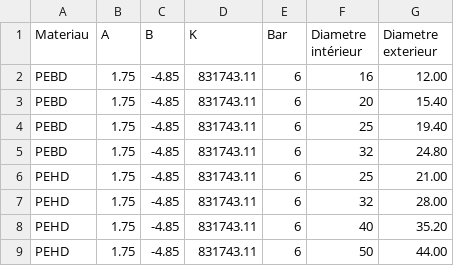
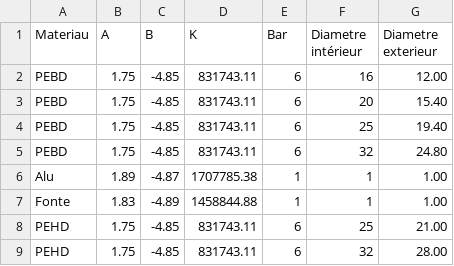
Before and after one commit to Qraim/TOUT, a CSV file: cmake-build-debug/BDD.csv, drawn as a sheet; only a part is shown; the shorter side is filled out with more unchanged rows.

Commit message:
Ajout pcdim et tableau

```diff
--- a/cmake-build-debug/BDD.csv
+++ b/cmake-build-debug/BDD.csv
@@ -5,2 +5,4 @@ PEBD;1.75;-4.85;831743.11;6;25;19.40
 PEBD;1.75;-4.85;831743.11;6;32;24.80
+Alu;1.89;-4.87;1707785.38;1;1;1.00
+Fonte;1.83;-4.89;1458844.88;1;1;1.00
 PEHD;1.75;-4.85;831743.11;6;25;21.00
```
Also changed, not shown: 17 other files.
